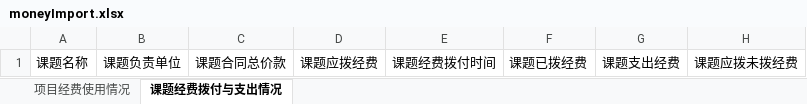
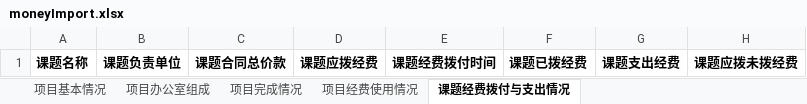
Before and after one commit to wcss2010/PublicManager, an Excel workbook: Code/PublicManager/PublicManager/Templetes/moneyImport.xlsx, sheet 课题经费拨付与支出情况, drawn as a sheet; values as stored, in another font and other column widths than the file's, no borders; the diff names each change by its address in the sheet, - before the commit and + after, or states it on an @@ line.

```diff
--- a/Code/PublicManager/PublicManager/Templetes/moneyImport.xlsx (sheet 课题经费拨付与支出情况)
+++ b/Code/PublicManager/PublicManager/Templetes/moneyImport.xlsx (sheet 课题经费拨付与支出情况)
+sheet tab: 项目基本情况
+sheet tab: 项目办公室组成
+sheet tab: 项目完成情况
-A1:H1 bold: off
+A1:H1 bold: on
```
